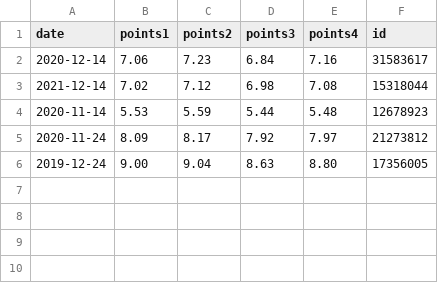
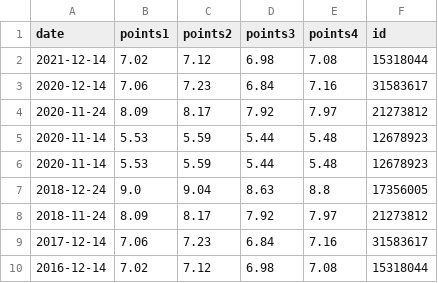
Before and after one commit to ColinSather/Excelerator, a CSV file: examples/test.csv, drawn as a sheet; removed rows and columns are numbered as before the commit, all else as after; the diff names each change by its address in the sheet, - before the commit and + after, or states it on an @@ line.

```diff
--- a/examples/test.csv
+++ b/examples/test.csv
@@ row 3 moved to row 2: 2021-12-14 @@
+row 4: 2020-11-24 | 8.09 | 8.17 | 7.92 | 7.97 | 21273812
+row 6: 2020-11-14 | 5.53 | 5.59 | 5.44 | 5.48 | 12678923
+row 7: 2018-12-24 | 9.0 | 9.04 | 8.63 | 8.8 | 17356005
-A8 (date): 2020-11-24
+A8 (date): 2018-11-24
-row 6: 2019-12-24 | 9.00 | 9.04 | 8.63 | 8.80 | 17356005
+row 9: 2017-12-14 | 7.06 | 7.23 | 6.84 | 7.16 | 31583617
+row 10: 2016-12-14 | 7.02 | 7.12 | 6.98 | 7.08 | 15318044
```
Also changed, not shown: 4 other files.
